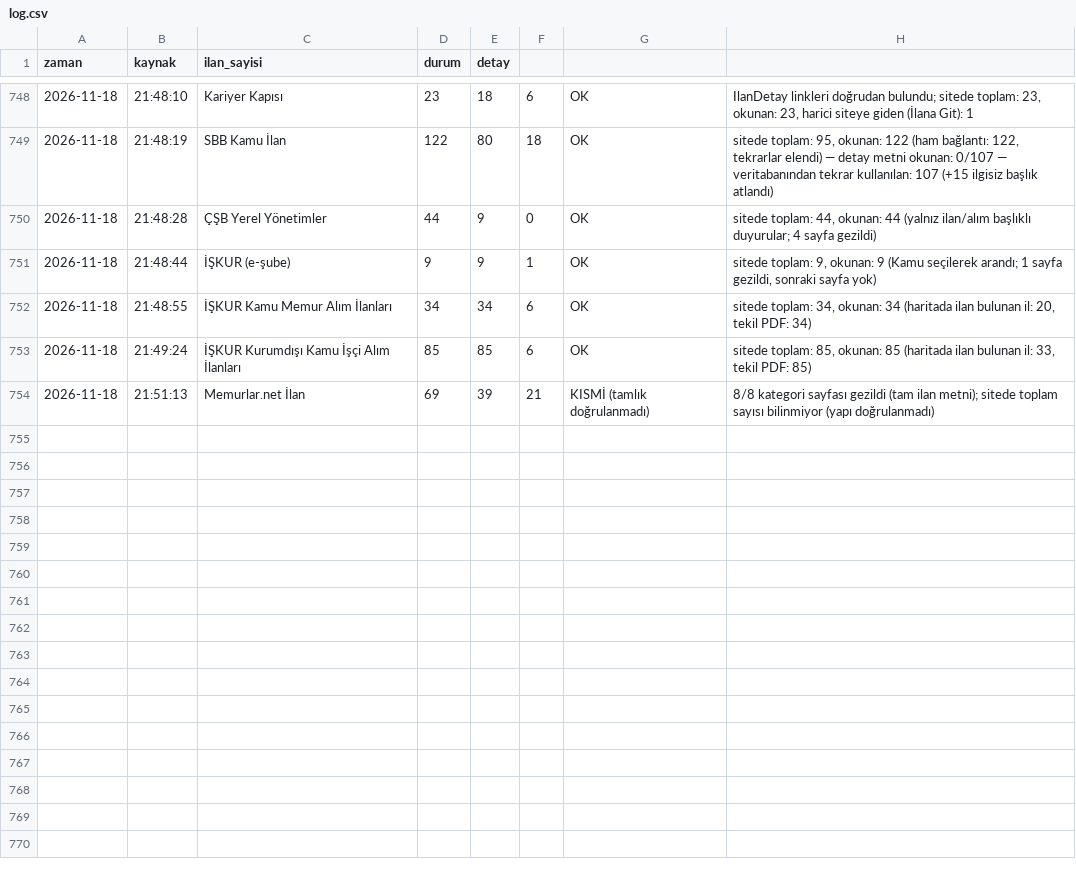
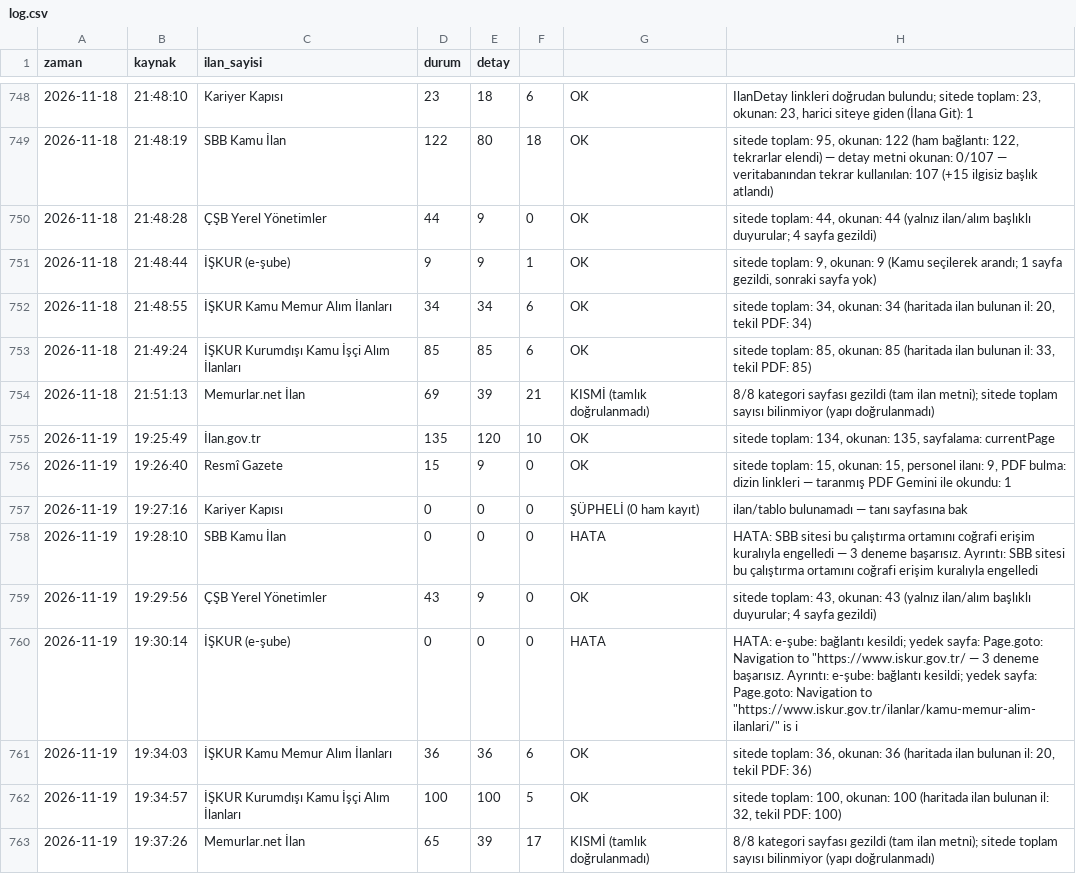
Before and after one commit to veyselbalck/kamu-takip, a CSV file: logs/log.csv, drawn as a sheet; only a part is shown, gaps mark what is left out; the diff names each change by its address in the sheet, - before the commit and + after, or states it on an @@ line.

Commit message:
Günlük ilan raporu güncellendi

```diff
--- a/logs/log.csv
+++ b/logs/log.csv
+row 755: 2026-11-19 | 19:25:49 | İlan.gov.tr | 135 | 120 | 10 | OK | sitede toplam: 134, okunan: 135, sayfalama: currentPage
+row 756: 2026-11-19 | 19:26:40 | Resmî Gazete | 15 | 9 | 0 | OK | sitede toplam: 15, okunan: 15, personel ilanı: 9, PDF bulma: dizin linkleri — taranmış PDF Gemini ile okundu: 1
+row 757: 2026-11-19 | 19:27:16 | Kariyer Kapısı | 0 | 0 | 0 | ŞÜPHELİ (0 ham kayıt) | ilan/tablo bulunamadı — tanı sayfasına bak
+row 758: 2026-11-19 | 19:28:10 | SBB Kamu İlan | 0 | 0 | 0 | HATA | HATA: SBB sitesi bu çalıştırma ortamını coğrafi erişim kuralıyla engelledi — 3 deneme başarısız. Ayrıntı: SBB sitesi bu çalıştırma ortamını coğrafi erişim kuralıyla engelledi
+row 759: 2026-11-19 | 19:29:56 | ÇŞB Yerel Yönetimler | 43 | 9 | 0 | OK | sitede toplam: 43, okunan: 43 (yalnız ilan/alım başlıklı duyurular; 4 sayfa gezildi)
+row 760: 2026-11-19 | 19:30:14 | İŞKUR (e-şube) | 0 | 0 | 0 | HATA | HATA: e-şube: bağlantı kesildi; yedek sayfa: Page.goto: Navigation to "https://www.iskur.gov.tr/ — 3 deneme başarısız. Ayrıntı: e-şube: bağlantı kesildi; yedek sayfa: Page.goto: Navigation to "https://www.iskur.gov.tr/ilanlar/kamu-memur-alim-ilanlari/" is i
+row 761: 2026-11-19 | 19:34:03 | İŞKUR Kamu Memur Alım İlanları | 36 | 36 | 6 | OK | sitede toplam: 36, okunan: 36 (haritada ilan bulunan il: 20, tekil PDF: 36)
+row 762: 2026-11-19 | 19:34:57 | İŞKUR Kurumdışı Kamu İşçi Alım İlanları | 100 | 100 | 5 | OK | sitede toplam: 100, okunan: 100 (haritada ilan bulunan il: 32, tekil PDF: 100)
+row 763: 2026-11-19 | 19:37:26 | Memurlar.net İlan | 65 | 39 | 17 | KISMİ (tamlık doğrulanmadı) | 8/8 kategori sayfası gezildi (tam ilan metni); sitede toplam sayısı bilinmiyor (yapı doğrulanmadı)
```
Also changed, not shown: 13 other files.
